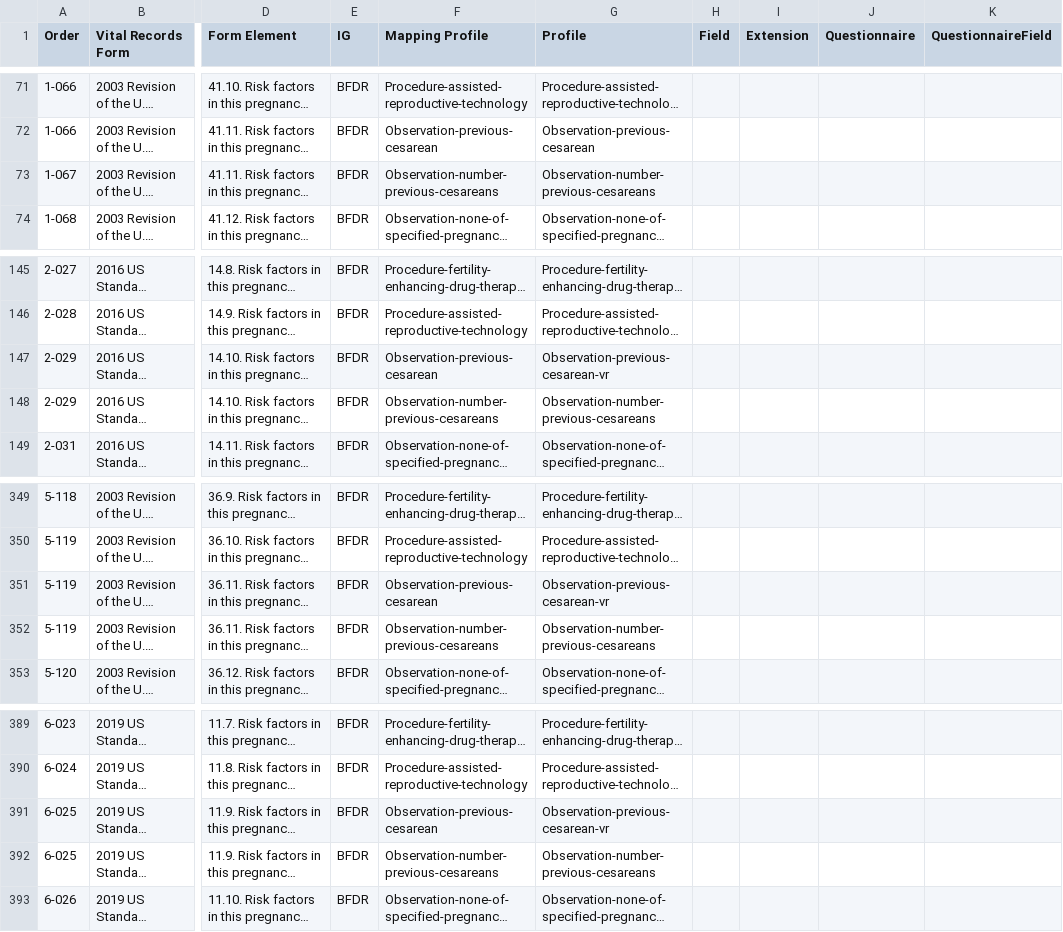
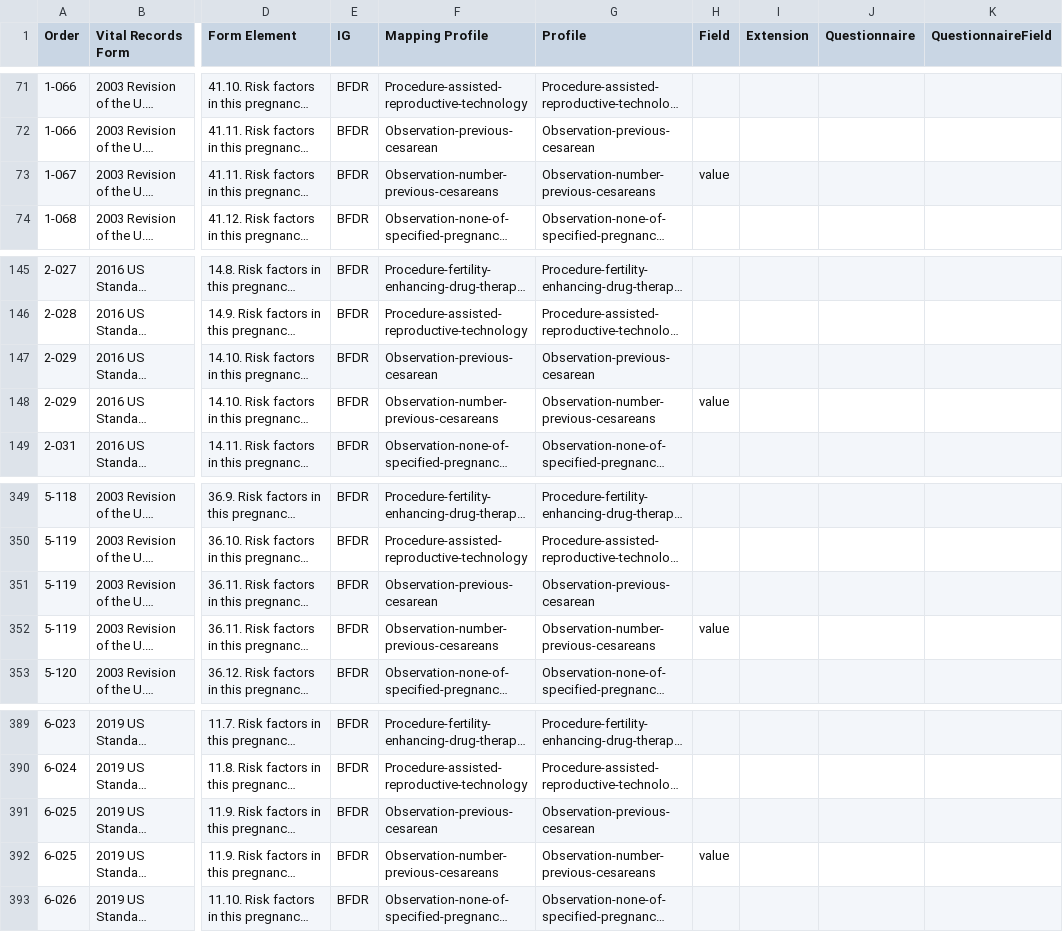
Before and after one commit to nightingaleproject/vital_records_sheets, a CSV file: Forms_Mapping.csv, drawn as a sheet; only a part is shown, gaps mark what is left out; long unchanged cells end in …; the diff names each change by its address in the sheet, - before the commit and + after, or states it on an @@ line.

Commit message:
cesarean change from bfdr

```diff
--- a/Forms_Mapping.csv
+++ b/Forms_Mapping.csv
-H73 (Field): (empty)
+H73 (Field): value
-G147 (Profile): Observation-previous-cesarean-vr
+G147 (Profile): Observation-previous-cesarean
-H148 (Field): (empty)
+H148 (Field): value
-G351 (Profile): Observation-previous-cesarean-vr
+G351 (Profile): Observation-previous-cesarean
-H352 (Field): (empty)
+H352 (Field): value
-G391 (Profile): Observation-previous-cesarean-vr
+G391 (Profile): Observation-previous-cesarean
-H392 (Field): (empty)
+H392 (Field): value
```
